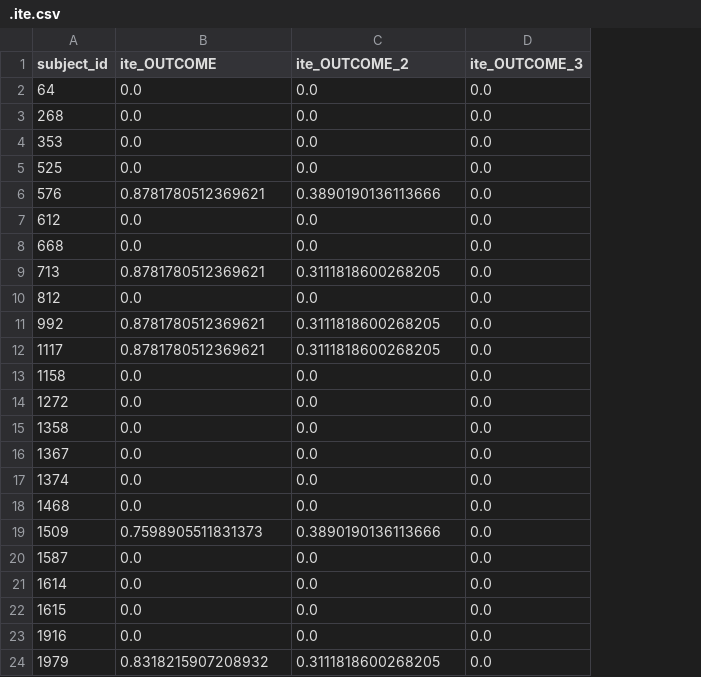
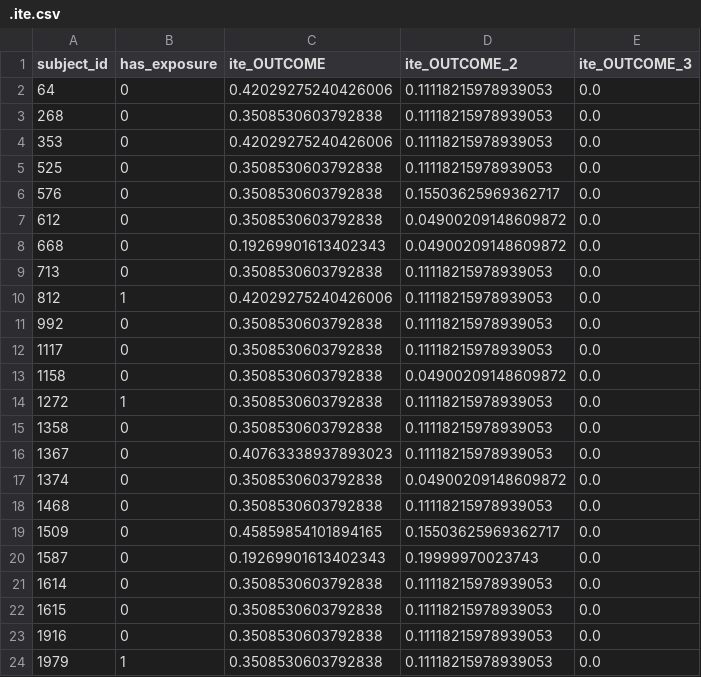
Before and after one commit to kirilklein/PHAIR_EHR, a CSV file: example_data/synthea_meds_causal/held_out/.ite.csv, drawn as a sheet; only a part is shown; addresses are those after the commit; the diff covers the shown part only; the diff names each change by its address in the sheet, - before the commit and + after, or states it on an @@ line.

Commit message:
Updated data

```diff
--- a/example_data/synthea_meds_causal/held_out/.ite.csv
+++ b/example_data/synthea_meds_causal/held_out/.ite.csv
+column B (has_exposure), rows 2-24: 0 | 0 | 0 | 0 | 0 | 0 | 0 | 0 | 1 | 0 | 0 | 0 | 1 | 0 | 0 | 0 | 0 | 0 | 0 | 0 | 0 | 0 | 1
-C2 (ite_OUTCOME): 0.0
+C2 (ite_OUTCOME): 0.42029275240426006
-D2:D5 (ite_OUTCOME_2): 0.0
+D2:D5 (ite_OUTCOME_2): 0.11118215978939053
-C3 (ite_OUTCOME): 0.0
+C3 (ite_OUTCOME): 0.3508530603792838
-C4 (ite_OUTCOME): 0.0
+C4 (ite_OUTCOME): 0.42029275240426006
-C5 (ite_OUTCOME): 0.0
+C5 (ite_OUTCOME): 0.3508530603792838
-C6 (ite_OUTCOME): 0.8781780512369621
+C6 (ite_OUTCOME): 0.3508530603792838
-D6 (ite_OUTCOME_2): 0.3890190136113666
+D6 (ite_OUTCOME_2): 0.15503625969362717
-C7 (ite_OUTCOME): 0.0
+C7 (ite_OUTCOME): 0.3508530603792838
-D7:D8 (ite_OUTCOME_2): 0.0
+D7:D8 (ite_OUTCOME_2): 0.04900209148609872
-C8 (ite_OUTCOME): 0.0
+C8 (ite_OUTCOME): 0.19269901613402343
-C9 (ite_OUTCOME): 0.8781780512369621
+C9 (ite_OUTCOME): 0.3508530603792838
-D9 (ite_OUTCOME_2): 0.3111818600268205
+D9 (ite_OUTCOME_2): 0.11118215978939053
-C10 (ite_OUTCOME): 0.0
+C10 (ite_OUTCOME): 0.42029275240426006
-D10 (ite_OUTCOME_2): 0.0
+D10 (ite_OUTCOME_2): 0.11118215978939053
-C11:C12 (ite_OUTCOME): 0.8781780512369621
+C11:C12 (ite_OUTCOME): 0.3508530603792838
-D11:D12 (ite_OUTCOME_2): 0.3111818600268205
+D11:D12 (ite_OUTCOME_2): 0.11118215978939053
-C13:C15 (ite_OUTCOME): 0.0
+C13:C15 (ite_OUTCOME): 0.3508530603792838
-D13 (ite_OUTCOME_2): 0.0
+D13 (ite_OUTCOME_2): 0.04900209148609872
-D14:D16 (ite_OUTCOME_2): 0.0
+D14:D16 (ite_OUTCOME_2): 0.11118215978939053
-C16 (ite_OUTCOME): 0.0
+C16 (ite_OUTCOME): 0.40763338937893023
-C17:C18 (ite_OUTCOME): 0.0
+C17:C18 (ite_OUTCOME): 0.3508530603792838
-D17 (ite_OUTCOME_2): 0.0
+D17 (ite_OUTCOME_2): 0.04900209148609872
-D18 (ite_OUTCOME_2): 0.0
+D18 (ite_OUTCOME_2): 0.11118215978939053
-C19 (ite_OUTCOME): 0.7598905511831373
+C19 (ite_OUTCOME): 0.45859854101894165
-D19 (ite_OUTCOME_2): 0.3890190136113666
+D19 (ite_OUTCOME_2): 0.15503625969362717
-C20 (ite_OUTCOME): 0.0
+C20 (ite_OUTCOME): 0.19269901613402343
-D20 (ite_OUTCOME_2): 0.0
+D20 (ite_OUTCOME_2): 0.19999970023743
-C21:C23 (ite_OUTCOME): 0.0
+C21:C23 (ite_OUTCOME): 0.3508530603792838
-D21:D23 (ite_OUTCOME_2): 0.0
+D21:D23 (ite_OUTCOME_2): 0.11118215978939053
-C24 (ite_OUTCOME): 0.8318215907208932
+C24 (ite_OUTCOME): 0.3508530603792838
-D24 (ite_OUTCOME_2): 0.3111818600268205
+D24 (ite_OUTCOME_2): 0.11118215978939053
```
Also changed, not shown: 74 edited cells elsewhere in this file, 16 other files.
